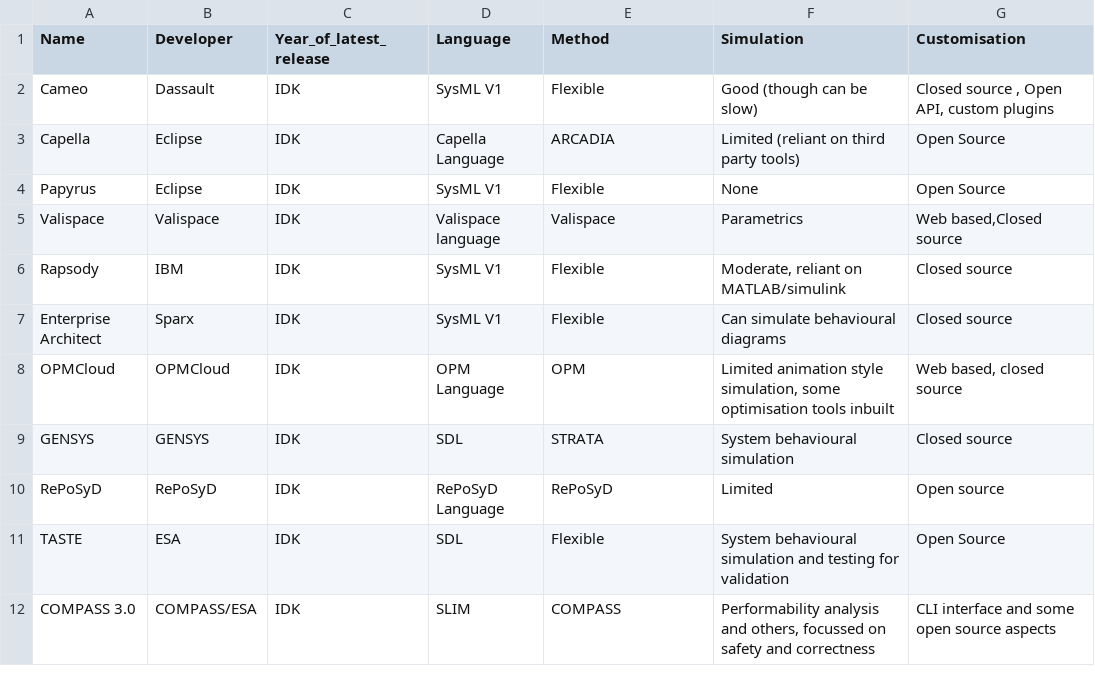
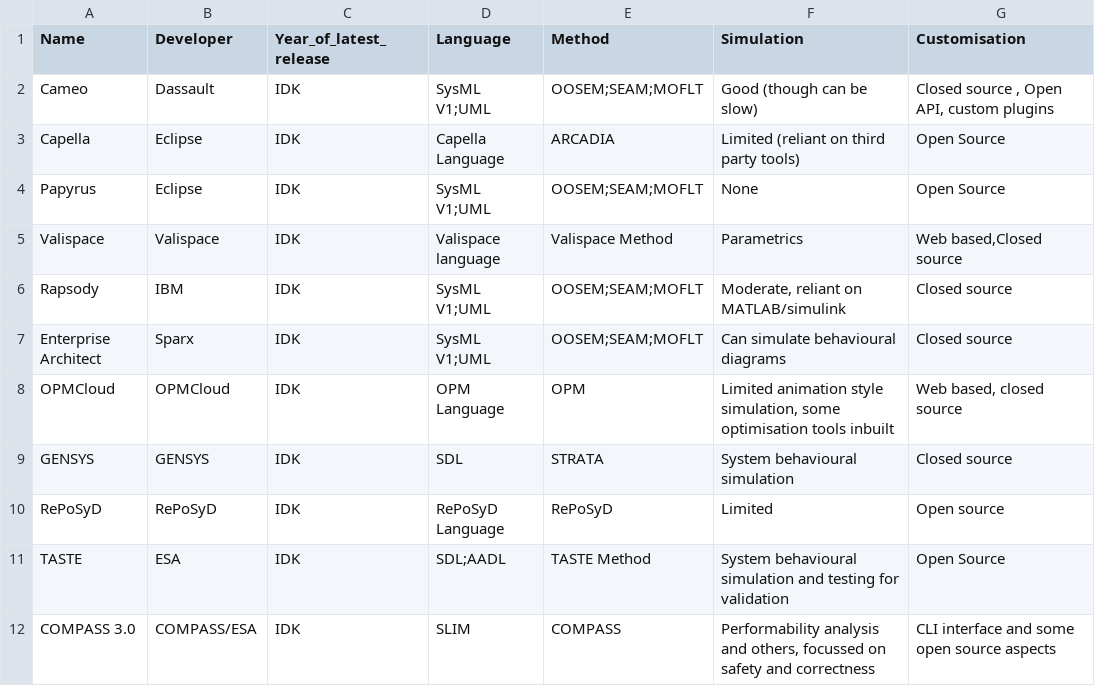
Before and after one commit to Ghipag/MBSE_Design_Space_Problem_Space, a CSV file: data/Tools_Info.csv, drawn as a sheet.

```diff
--- a/data/Tools_Info.csv
+++ b/data/Tools_Info.csv
@@ -1,8 +1,8 @@
 Name,Developer,Year_of_latest_release,Language,Method,Simulation,Customisation
-Cameo,Dassault,IDK,SysML V1,Flexible,Good (though can be slow),"Closed source , Open API, custom plugins"
+Cameo,Dassault,IDK,SysML V1;UML,OOSEM;SEAM;MOFLT,Good (though can be slow),"Closed source , Open API, custom plugins"
 Capella,Eclipse,IDK,Capella Language,ARCADIA,Limited (reliant on third party tools),Open Source
-Papyrus,Eclipse,IDK,SysML V1,Flexible,None,Open Source
-Valispace,Valispace,IDK,Valispace language,Valispace,Parametrics,"Web based,Closed source"
-Rapsody,IBM,IDK,SysML V1,Flexible,"Moderate, reliant on MATLAB/simulink",Closed source
-Enterprise Architect,Sparx,IDK,SysML V1,Flexible,Can simulate behavioural diagrams,Closed source
+Papyrus,Eclipse,IDK,SysML V1;UML,OOSEM;SEAM;MOFLT,None,Open Source
+Valispace,Valispace,IDK,Valispace language,Valispace Method,Parametrics,"Web based,Closed source"
+Rapsody,IBM,IDK,SysML V1;UML,OOSEM;SEAM;MOFLT,"Moderate, reliant on MATLAB/simulink",Closed source
+Enterprise Architect,Sparx,IDK,SysML V1;UML,OOSEM;SEAM;MOFLT,Can simulate behavioural diagrams,Closed source
 OPMCloud,OPMCloud,IDK,OPM Language,OPM,"Limited animation style simulation, some optimisation tools inbuilt","Web based, closed source"
@@ -10,3 +10,3 @@ GENSYS,GENSYS,IDK,SDL,STRATA,System behavioural simulation,Closed source
 RePoSyD,RePoSyD,IDK,RePoSyD Language,RePoSyD,Limited,Open source
-TASTE,ESA,IDK,SDL,Flexible,System behavioural simulation and testing for validation,Open Source
+TASTE,ESA,IDK,SDL;AADL,TASTE Method,System behavioural simulation and testing for validation,Open Source
 COMPASS 3.0,COMPASS/ESA,IDK,SLIM,COMPASS,"Performability analysis and others, focussed on safety and correctness",CLI interface and some open source aspects
```
Also changed, not shown: data/Languages_Info.csv, data/Methods_Info.csv, 1 other file.
